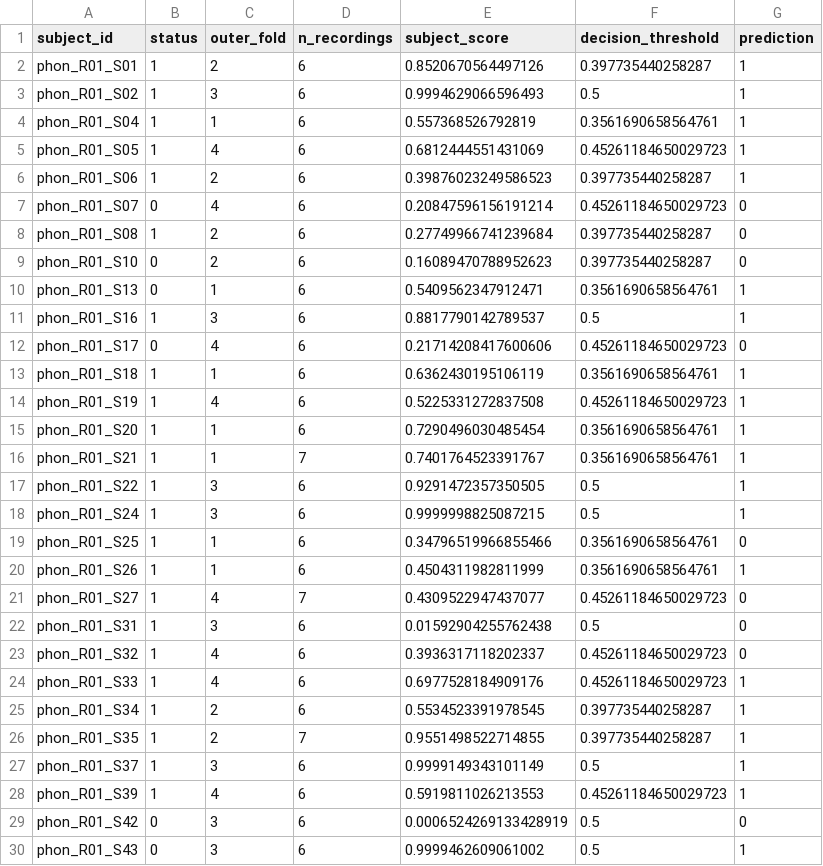
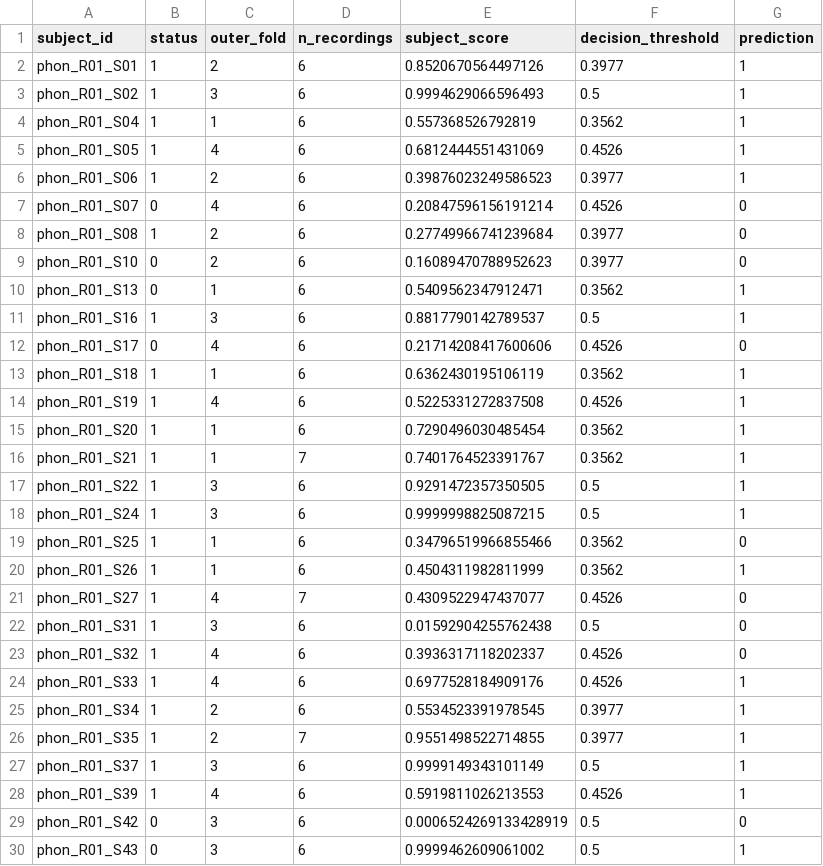
Before and after one commit to haminhthong/Parkinsons-Voice-Classification, a CSV file: artifacts/evaluation/cross_fitted_subject_predictions.csv, drawn as a sheet; only a part is shown; the diff covers the shown part only.

```diff
--- a/artifacts/evaluation/cross_fitted_subject_predictions.csv
+++ b/artifacts/evaluation/cross_fitted_subject_predictions.csv
@@ -1,29 +1,29 @@
 subject_id,status,outer_fold,n_recordings,subject_score,decision_threshold,prediction
-phon_R01_S01,1,2,6,0.8520670564497126,0.397735440258287,1
+phon_R01_S01,1,2,6,0.8520670564497126,0.3977,1
 phon_R01_S02,1,3,6,0.9994629066596493,0.5,1
-phon_R01_S04,1,1,6,0.557368526792819,0.3561690658564761,1
-phon_R01_S05,1,4,6,0.6812444551431069,0.45261184650029723,1
-phon_R01_S06,1,2,6,0.39876023249586523,0.397735440258287,1
-phon_R01_S07,0,4,6,0.20847596156191214,0.45261184650029723,0
-phon_R01_S08,1,2,6,0.27749966741239684,0.397735440258287,0
-phon_R01_S10,0,2,6,0.16089470788952623,0.397735440258287,0
-phon_R01_S13,0,1,6,0.5409562347912471,0.3561690658564761,1
+phon_R01_S04,1,1,6,0.557368526792819,0.3562,1
+phon_R01_S05,1,4,6,0.6812444551431069,0.4526,1
+phon_R01_S06,1,2,6,0.39876023249586523,0.3977,1
+phon_R01_S07,0,4,6,0.20847596156191214,0.4526,0
+phon_R01_S08,1,2,6,0.27749966741239684,0.3977,0
+phon_R01_S10,0,2,6,0.16089470788952623,0.3977,0
+phon_R01_S13,0,1,6,0.5409562347912471,0.3562,1
 phon_R01_S16,1,3,6,0.8817790142789537,0.5,1
-phon_R01_S17,0,4,6,0.21714208417600606,0.45261184650029723,0
-phon_R01_S18,1,1,6,0.6362430195106119,0.3561690658564761,1
-phon_R01_S19,1,4,6,0.5225331272837508,0.45261184650029723,1
-phon_R01_S20,1,1,6,0.7290496030485454,0.3561690658564761,1
-phon_R01_S21,1,1,7,0.7401764523391767,0.3561690658564761,1
+phon_R01_S17,0,4,6,0.21714208417600606,0.4526,0
+phon_R01_S18,1,1,6,0.6362430195106119,0.3562,1
+phon_R01_S19,1,4,6,0.5225331272837508,0.4526,1
+phon_R01_S20,1,1,6,0.7290496030485454,0.3562,1
+phon_R01_S21,1,1,7,0.7401764523391767,0.3562,1
 phon_R01_S22,1,3,6,0.9291472357350505,0.5,1
 phon_R01_S24,1,3,6,0.9999998825087215,0.5,1
-phon_R01_S25,1,1,6,0.34796519966855466,0.3561690658564761,0
-phon_R01_S26,1,1,6,0.4504311982811999,0.3561690658564761,1
-phon_R01_S27,1,4,7,0.4309522947437077,0.45261184650029723,0
+phon_R01_S25,1,1,6,0.34796519966855466,0.3562,0
+phon_R01_S26,1,1,6,0.4504311982811999,0.3562,1
+phon_R01_S27,1,4,7,0.4309522947437077,0.4526,0
 phon_R01_S31,1,3,6,0.01592904255762438,0.5,0
-phon_R01_S32,1,4,6,0.3936317118202337,0.45261184650029723,0
-phon_R01_S33,1,4,6,0.6977528184909176,0.45261184650029723,1
-phon_R01_S34,1,2,6,0.5534523391978545,0.397735440258287,1
-phon_R01_S35,1,2,7,0.9551498522714855,0.397735440258287,1
+phon_R01_S32,1,4,6,0.3936317118202337,0.4526,0
+phon_R01_S33,1,4,6,0.6977528184909176,0.4526,1
+phon_R01_S34,1,2,6,0.5534523391978545,0.3977,1
+phon_R01_S35,1,2,7,0.9551498522714855,0.3977,1
 phon_R01_S37,1,3,6,0.9999149343101149,0.5,1
-phon_R01_S39,1,4,6,0.5919811026213553,0.45261184650029723,1
+phon_R01_S39,1,4,6,0.5919811026213553,0.4526,1
 phon_R01_S42,0,3,6,0.0006524269133428919,0.5,0
```
Also changed, not shown: 3 edited cells elsewhere in this file, artifacts/evaluation/fold_metrics.csv, artifacts/evaluation/inner_selection.csv, 39 other files.
